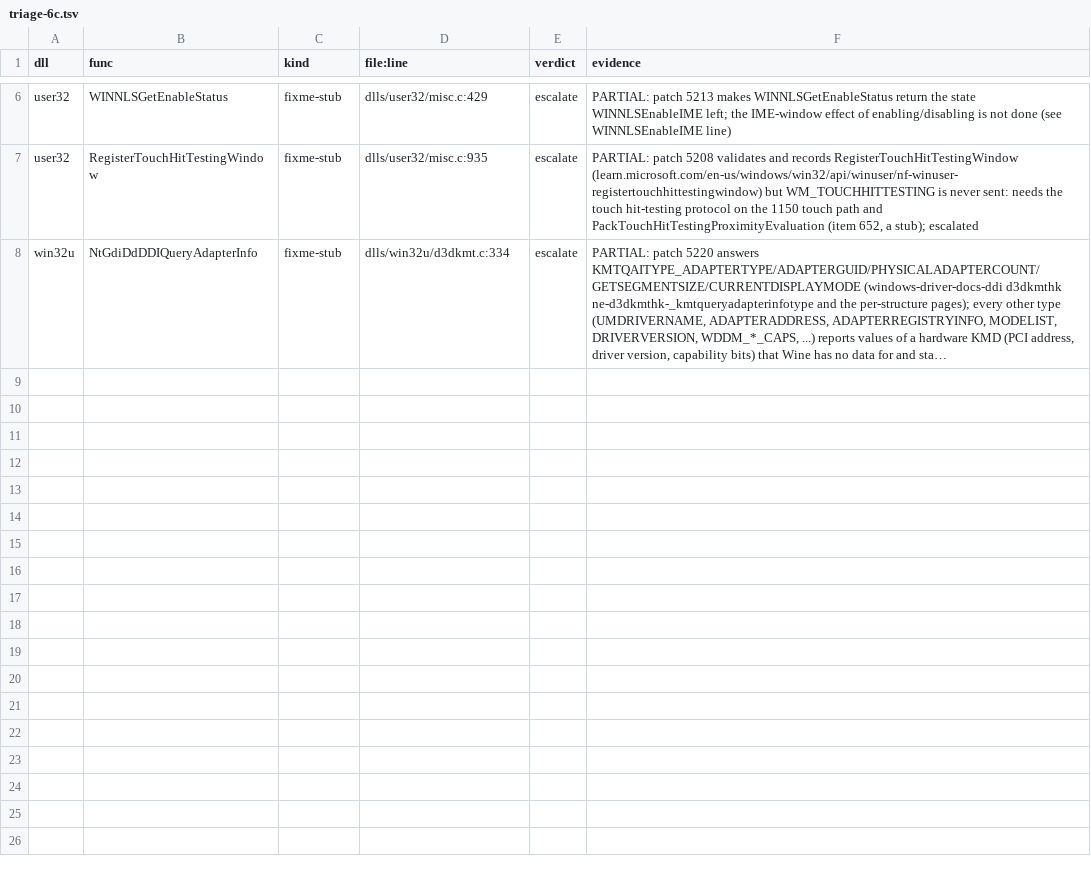
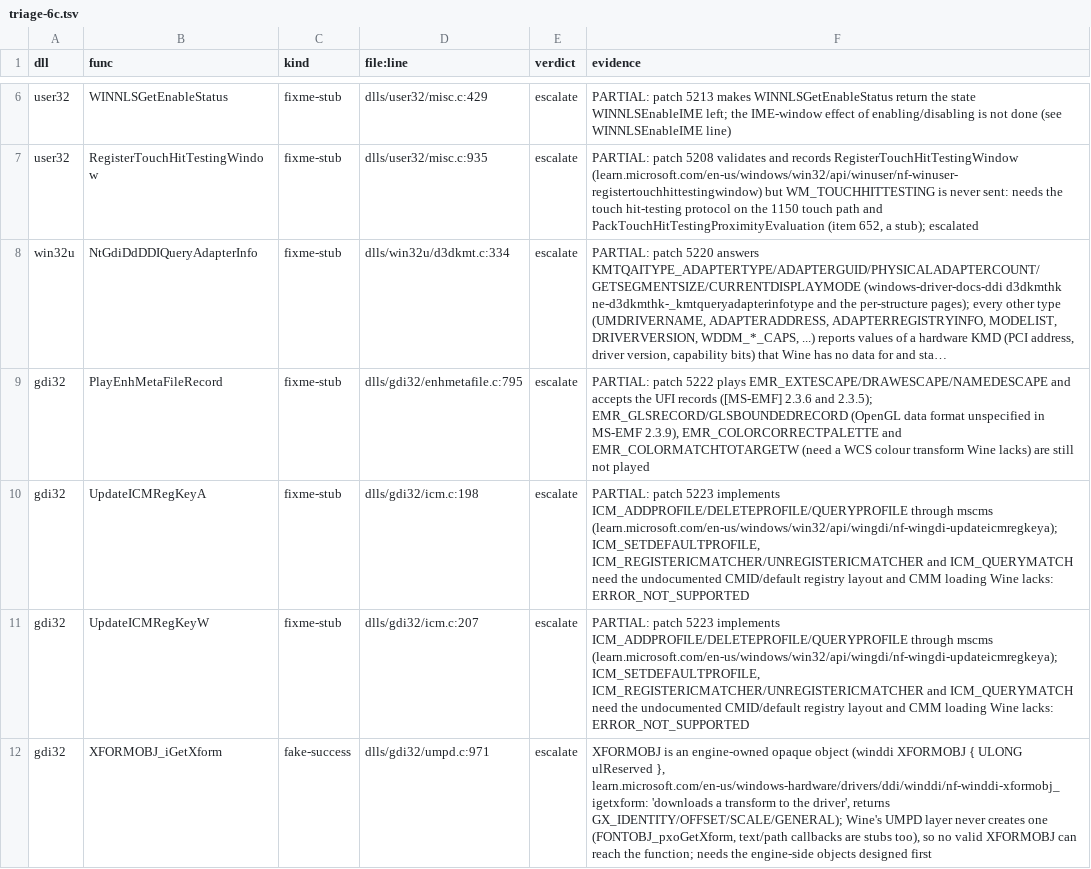
Before and after one commit to Stained-Glass-OS/wine-sg, a TSV file: docs/stubs/triage-6c.tsv, drawn as a sheet; only a part is shown, gaps mark what is left out; long unchanged cells end in …; the diff names each change by its address in the sheet, - before the commit and + after, or states it on an @@ line.

```diff
--- a/docs/stubs/triage-6c.tsv
+++ b/docs/stubs/triage-6c.tsv
+row 9: gdi32 | PlayEnhMetaFileRecord | fixme-stub | dlls/gdi32/enhmetafile.c:795 | escalate | PARTIAL: patch 5222 plays EMR_EXTESCAPE/DRAWESCAPE/NAMEDESCAPE and accepts the UFI records ([MS-EMF] 2.3.6 and 2.3.5); EMR_GLSRECORD/GLSBOUNDEDRECORD (OpenGL data format unspecified in MS-EMF 2.3.9), EMR_COLORCORRECTPALETTE and EMR_COLORMATCHTOTARGETW (need a WCS colour transform Wine lacks) are still not played
+row 10: gdi32 | UpdateICMRegKeyA | fixme-stub | dlls/gdi32/icm.c:198 | escalate | PARTIAL: patch 5223 implements ICM_ADDPROFILE/DELETEPROFILE/QUERYPROFILE through mscms (learn.microsoft.com/en-us/windows/win32/api/wingdi/nf-wingdi-updateicmregkeya); ICM_SETDEFAULTPROFILE, ICM_REGISTERICMATCHER/UNREGISTERICMATCHER and ICM_QUERYMATCH need the undocumented CMID/default registry layout and CMM loading Wine lacks: ERROR_NOT_SUPPORTED
+row 11: gdi32 | UpdateICMRegKeyW | fixme-stub | dlls/gdi32/icm.c:207 | escalate | PARTIAL: patch 5223 implements ICM_ADDPROFILE/DELETEPROFILE/QUERYPROFILE through mscms (learn.microsoft.com/en-us/windows/win32/api/wingdi/nf-wingdi-updateicmregkeya); ICM_SETDEFAULTPROFILE, ICM_REGISTERICMATCHER/UNREGISTERICMATCHER and ICM_QUERYMATCH need the undocumented CMID/default registry layout and CMM loading Wine lacks: ERROR_NOT_SUPPORTED
+row 12: gdi32 | XFORMOBJ_iGetXform | fake-success | dlls/gdi32/umpd.c:971 | escalate | XFORMOBJ is an engine-owned opaque object (winddi XFORMOBJ { ULONG ulReserved }, learn.microsoft.com/en-us/windows-hardware/drivers/ddi/winddi/nf-winddi-xformobj_igetxform: 'downloads a transform to the driver', returns GX_IDENTITY/OFFSET/SCALE/GENERAL); Wine's UMPD layer never creates one (FONTOBJ_pxoGetXform, text/path callbacks are stubs too), so no valid XFORMOBJ can reach the function; needs the engine-side objects designed first
```
Also changed, not shown: 2 other files.
